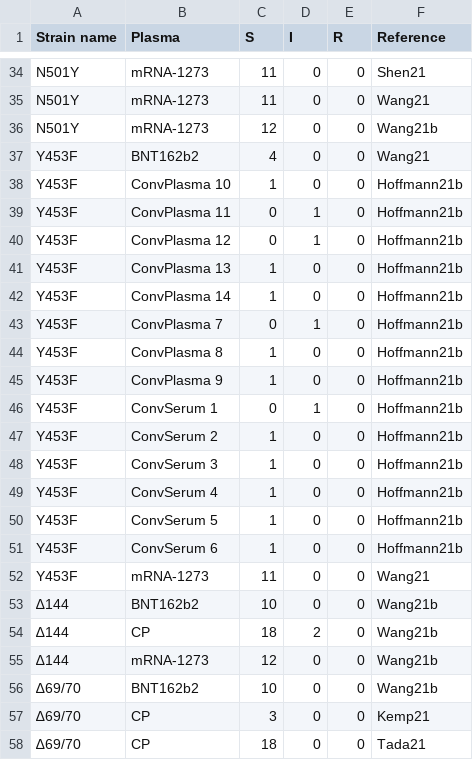
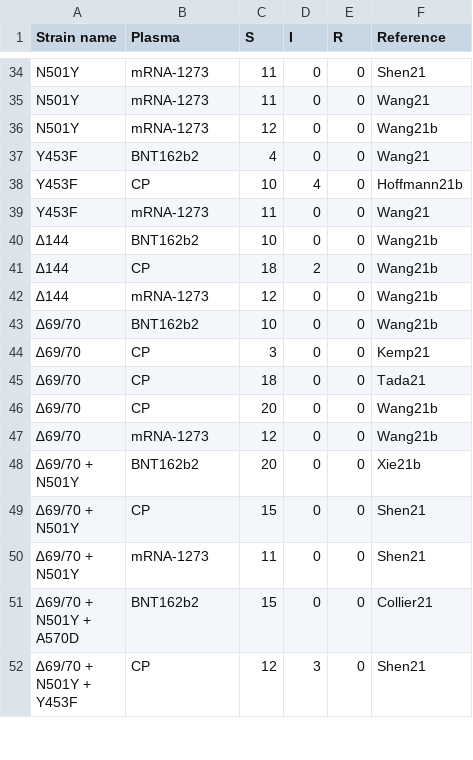
Before and after one commit to hivdb/covid-drdb-reports, a CSV file: susceptibility-data_files/table/TableS6.csv, drawn as a sheet; only a part is shown, gaps mark what is left out; the shorter side is filled out with more unchanged rows.

```diff
--- a/susceptibility-data_files/table/TableS6.csv
+++ b/susceptibility-data_files/table/TableS6.csv
@@ -37,16 +37,3 @@ N501Y,mRNA-1273,12,0,0,Wang21b
 Y453F,BNT162b2,4,0,0,Wang21
-Y453F,ConvPlasma 10,1,0,0,Hoffmann21b
-Y453F,ConvPlasma 11,0,1,0,Hoffmann21b
-Y453F,ConvPlasma 12,0,1,0,Hoffmann21b
-Y453F,ConvPlasma 13,1,0,0,Hoffmann21b
-Y453F,ConvPlasma 14,1,0,0,Hoffmann21b
-Y453F,ConvPlasma 7,0,1,0,Hoffmann21b
-Y453F,ConvPlasma 8,1,0,0,Hoffmann21b
-Y453F,ConvPlasma 9,1,0,0,Hoffmann21b
-Y453F,ConvSerum 1,0,1,0,Hoffmann21b
-Y453F,ConvSerum 2,1,0,0,Hoffmann21b
-Y453F,ConvSerum 3,1,0,0,Hoffmann21b
-Y453F,ConvSerum 4,1,0,0,Hoffmann21b
-Y453F,ConvSerum 5,1,0,0,Hoffmann21b
-Y453F,ConvSerum 6,1,0,0,Hoffmann21b
+Y453F,CP,10,4,0,Hoffmann21b
 Y453F,mRNA-1273,11,0,0,Wang21
```
Also changed, not shown: susceptibility-data_files/table/TableS4.csv, 6 other files.
